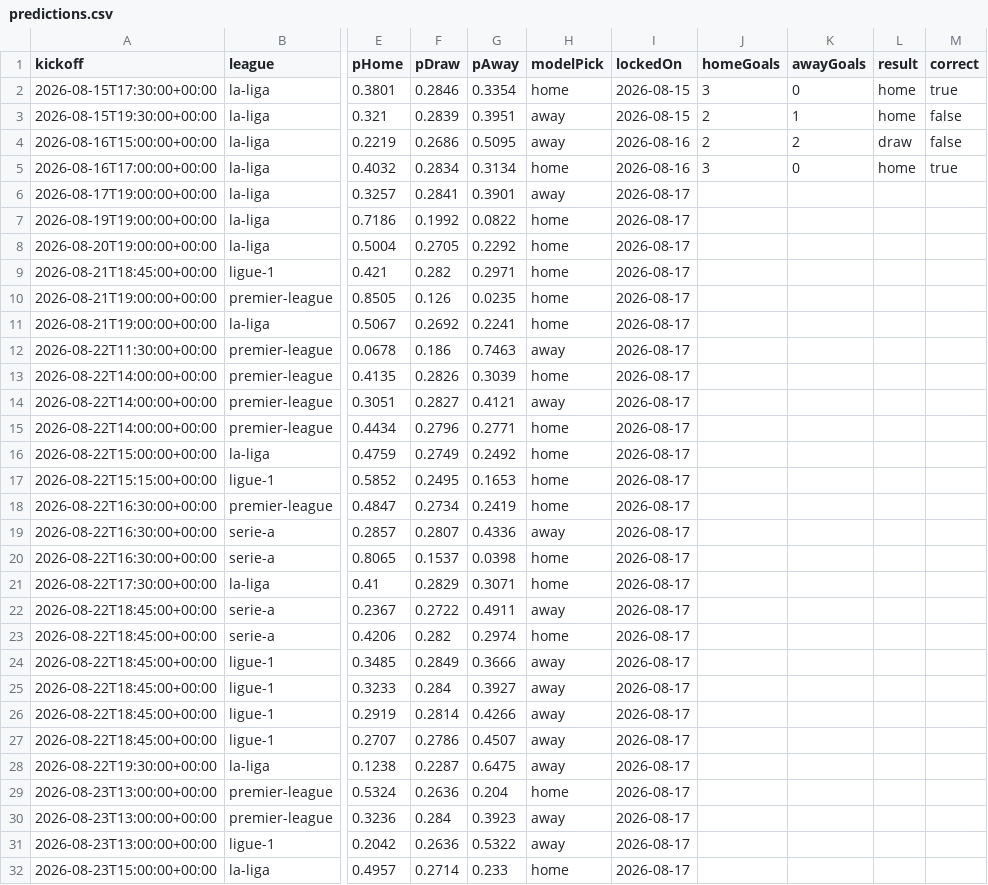
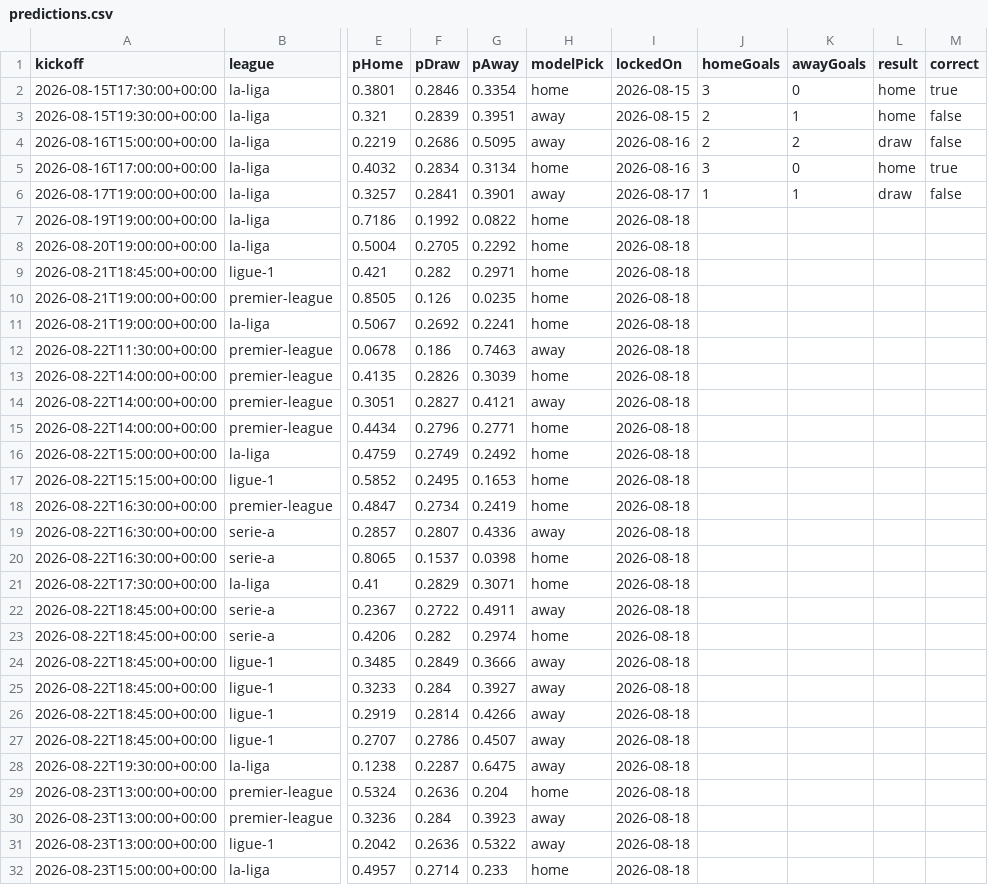
Before and after one commit to Hicruben/theopenmodel, a CSV file: public/data/predictions.csv, drawn as a sheet; only a part is shown, gaps mark what is left out; the diff covers the shown part only; the diff names each change by its address in the sheet, - before the commit and + after, or states it on an @@ line.

```diff
--- a/public/data/predictions.csv
+++ b/public/data/predictions.csv
-J6 (homeGoals): (empty)
+J6 (homeGoals): 1
-K6 (awayGoals): (empty)
+K6 (awayGoals): 1
-L6 (result): (empty)
+L6 (result): draw
-M6 (correct): (empty)
+M6 (correct): false
-I7:I32 (lockedOn): 2026-08-17
+I7:I32 (lockedOn): 2026-08-18
```
Also changed, not shown: 15 edited cells elsewhere in this file, public/data/fixtures-2026-27.csv, 10 other files.
